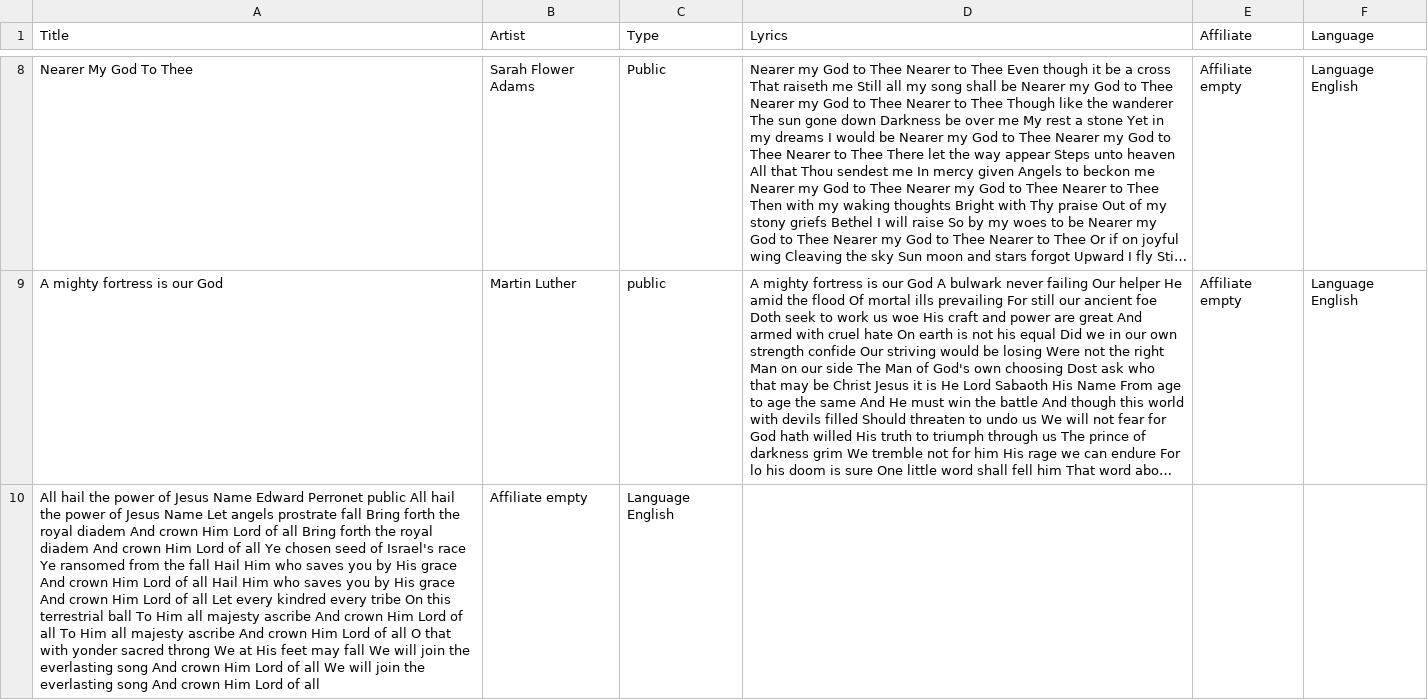
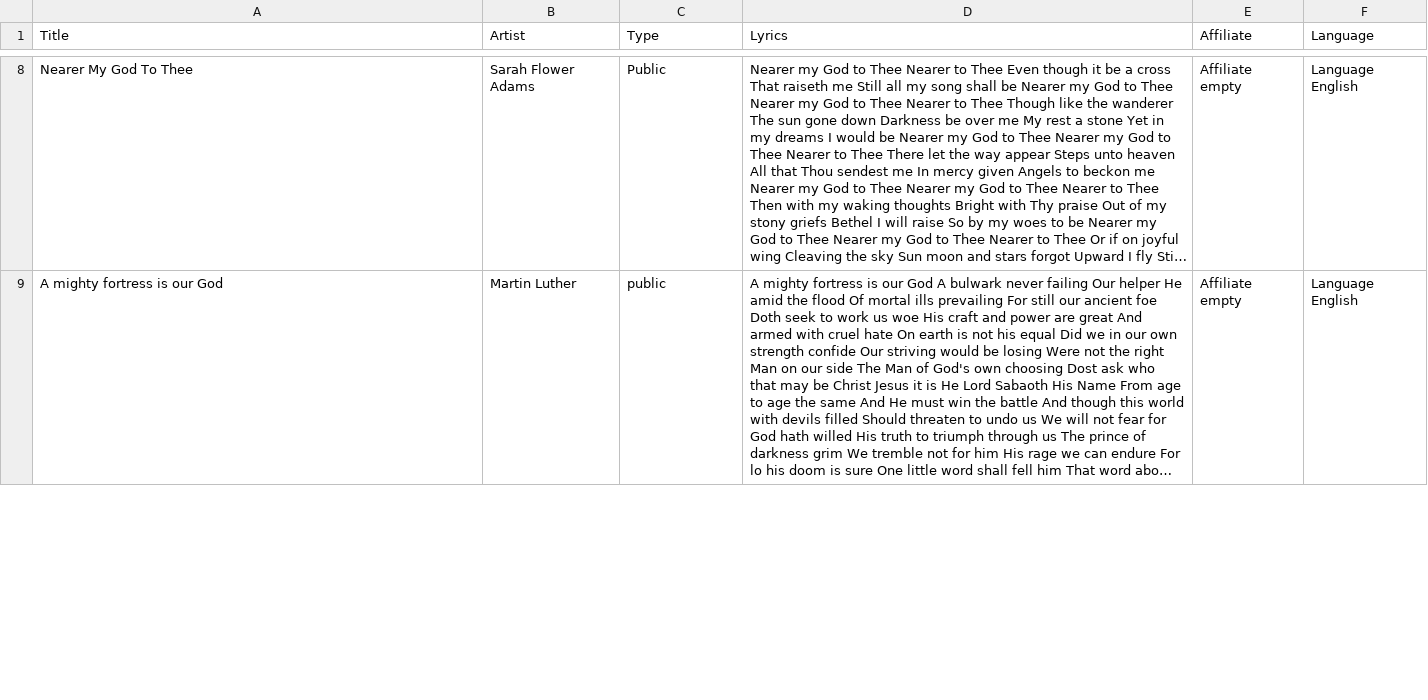
Before and after one commit to officialjosephmarshall-tech/Gospel_bot, a CSV file: songs.csv, drawn as a sheet; only a part is shown, gaps mark what is left out; long unchanged cells end in …; removed rows and columns are numbered as before the commit, all else as after; the diff covers the shown part only; the diff names each change by its address in the sheet, - before the commit and + after, or states it on an @@ line.

Commit message:
Update songs.csv

```diff
--- a/songs.csv
+++ b/songs.csv
-row 10: All hail the power of Jesus Name Edward Perronet public All hail the power of Jesus Name Let angels prostrate fall Bring forth the royal diadem And crown Him Lord of all Bring forth the royal diadem And crown Him Lord of all Ye chosen seed of Israel's race Ye ransomed from the fall Hail Him who saves you by His grace And crown Him Lord of all Hail Him who saves you by His grace And crown Him Lord of all Let every kindred every tribe On this terrestrial ball To Him all majesty ascribe And crown Him Lord of all To Him all majesty ascribe And crown Him Lord of all O that with yonder sacred throng We at His feet may fall We will join the everlasting song And crown Him Lord of all We will join the everlasting song And crown Him Lord of all | Affiliate empty | Language English
```
Also changed, not shown: 1 added row elsewhere in this file.
